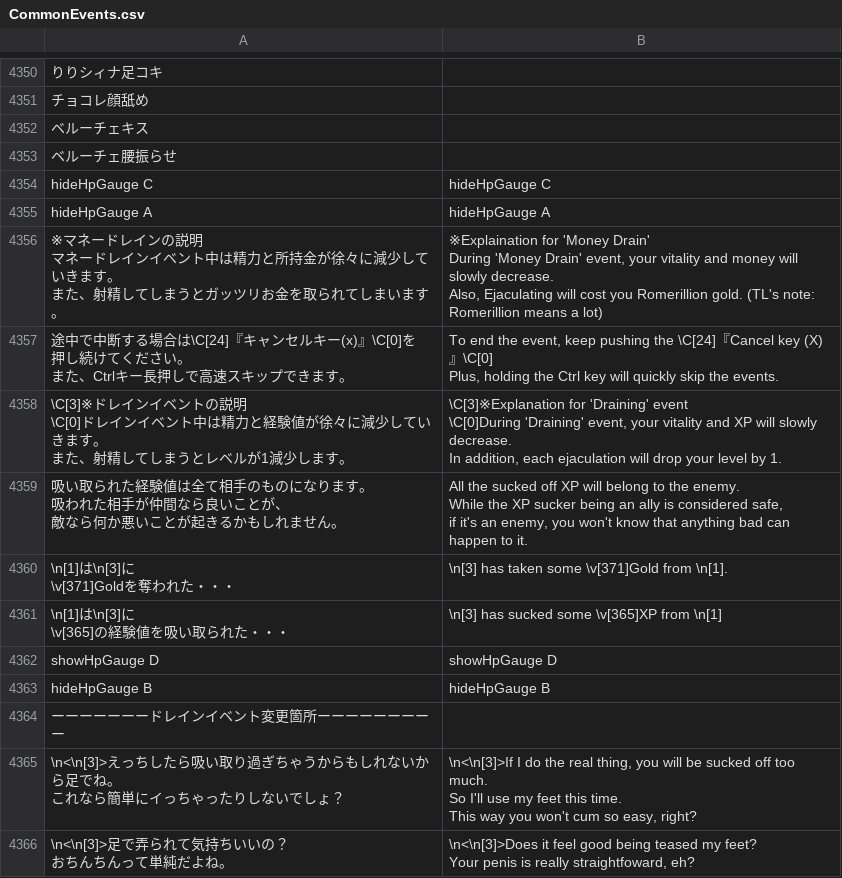
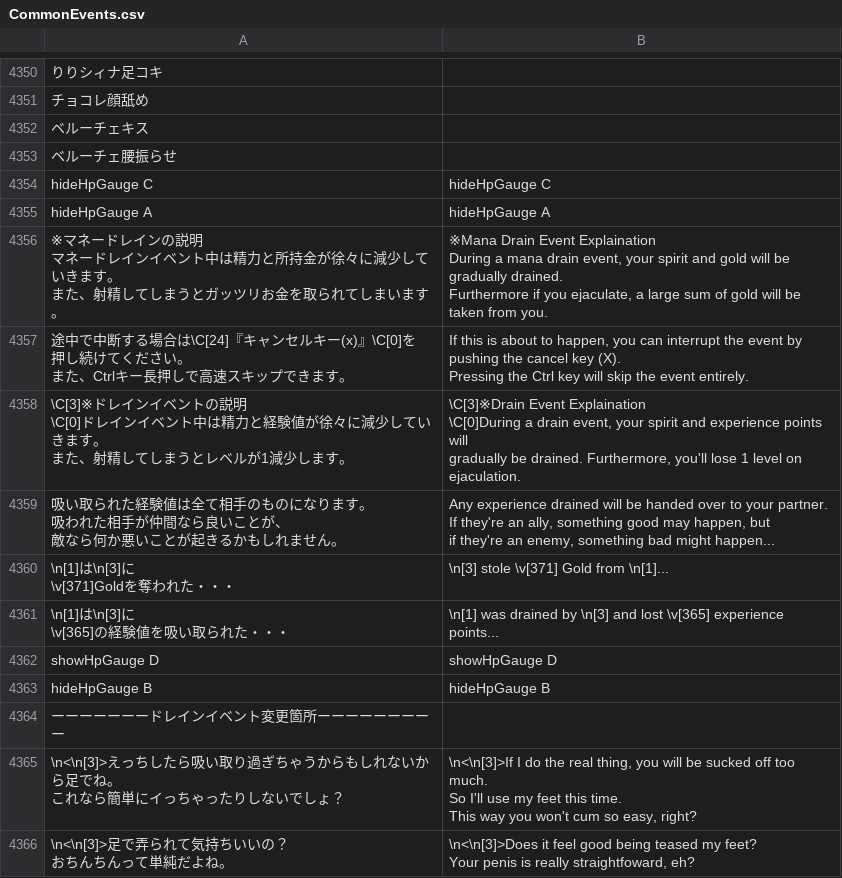
Before and after one commit to Giratena/Captured-Als-To-Romeria-Translation, a CSV file: Translation Script/CommonEvents.csv, drawn as a sheet; only a part is shown, gaps mark what is left out; ↵ is a line break in a cell; the diff names each change by its address in the sheet, - before the commit and + after, or states it on an @@ line.

Commit message:
Gira - Reverted to the better translation

```diff
--- a/Translation Script/CommonEvents.csv
+++ b/Translation Script/CommonEvents.csv
-B4356: ※Explaination for 'Money Drain' ↵ During 'Money Drain' event, your vitality and money will slowly decrease. ↵ Also, Ejaculating will cost you Romerillion gold. (TL's note: Romerillion means a lot)
+B4356: ※Mana Drain Event Explaination ↵ During a mana drain event, your spirit and gold will be gradually drained. ↵ Furthermore if you ejaculate, a large sum of gold will be taken from you.
-B4357: To end the event, keep pushing the \C[24]『Cancel key (X)』\C[0] ↵ Plus, holding the Ctrl key will quickly skip the events.
+B4357: If this is about to happen, you can interrupt the event by ↵ pushing the cancel key (X). ↵ Pressing the Ctrl key will skip the event entirely.
-B4358: \C[3]※Explanation for 'Draining' event ↵ \C[0]During 'Draining' event, your vitality and XP will slowly decrease. ↵ In addition, each ejaculation will drop your level by 1.
+B4358: \C[3]※Drain Event Explaination ↵ \C[0]During a drain event, your spirit and experience points will ↵ gradually be drained. Furthermore, you'll lose 1 level on ejaculation.
-B4359: All the sucked off XP will belong to the enemy. ↵ While the XP sucker being an ally is considered safe, ↵ if it's an enemy, you won't know that anything bad can happen to it.
+B4359: Any experience drained will be handed over to your partner. ↵ If they're an ally, something good may happen, but ↵ if they're an enemy, something bad might happen...
-B4360: \n[3] has taken some \v[371]Gold from \n[1].
+B4360: \n[3] stole \v[371] Gold from \n[1]...
-B4361: \n[3] has sucked some \v[365]XP from \n[1]
+B4361: \n[1] was drained by \n[3] and lost \v[365] experience points...
```
